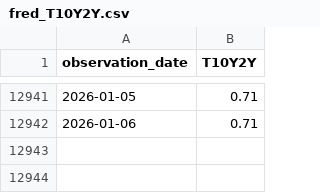
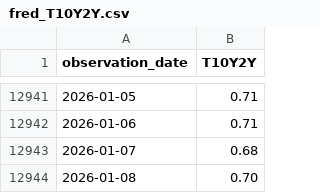
Before and after one commit to GitDHY/strategy, a CSV file: fred_T10Y2Y.csv, drawn as a sheet; only a part is shown, gaps mark what is left out; the diff names each change by its address in the sheet, - before the commit and + after, or states it on an @@ line.

Commit message:
更新国债数据

```diff
--- a/fred_T10Y2Y.csv
+++ b/fred_T10Y2Y.csv
+row 12943: 2026-01-07 | 0.68
+row 12944: 2026-01-08 | 0.70
```
